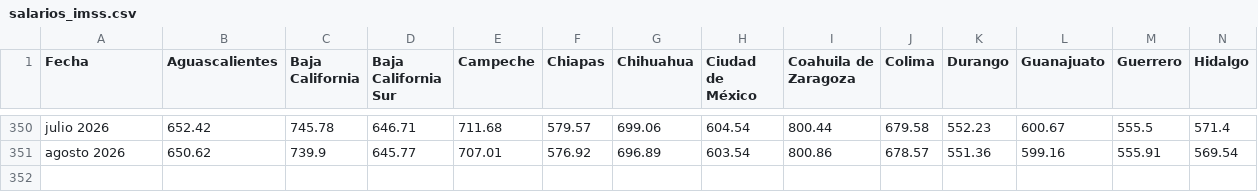
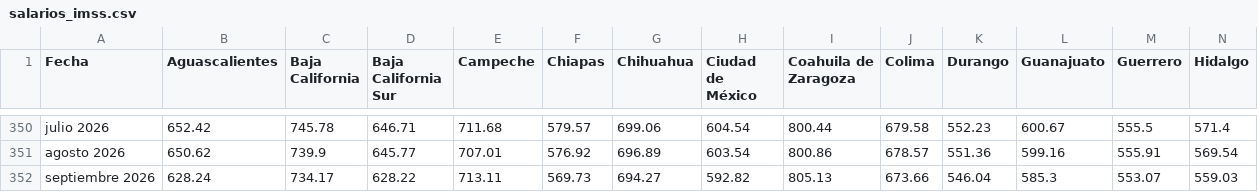
Before and after one commit to edwardobrusin/estatales, a CSV file: data/intermediate/salarios_imss.csv, drawn as a sheet; only a part is shown, gaps mark what is left out; rows hold the shown columns only; the diff names each change by its address in the sheet, - before the commit and + after, or states it on an @@ line.

```diff
--- a/data/intermediate/salarios_imss.csv
+++ b/data/intermediate/salarios_imss.csv
+row 352: septiembre 2026 | 628.24 | 734.17 | 628.22 | 713.11 | 569.73 | 694.27 | 592.82 | 805.13 | 673.66 | 546.04 | 585.3 | 553.07 | 559.03
```
Also changed, not shown: data/intermediate/puestos_imss.csv, 1 other file.
